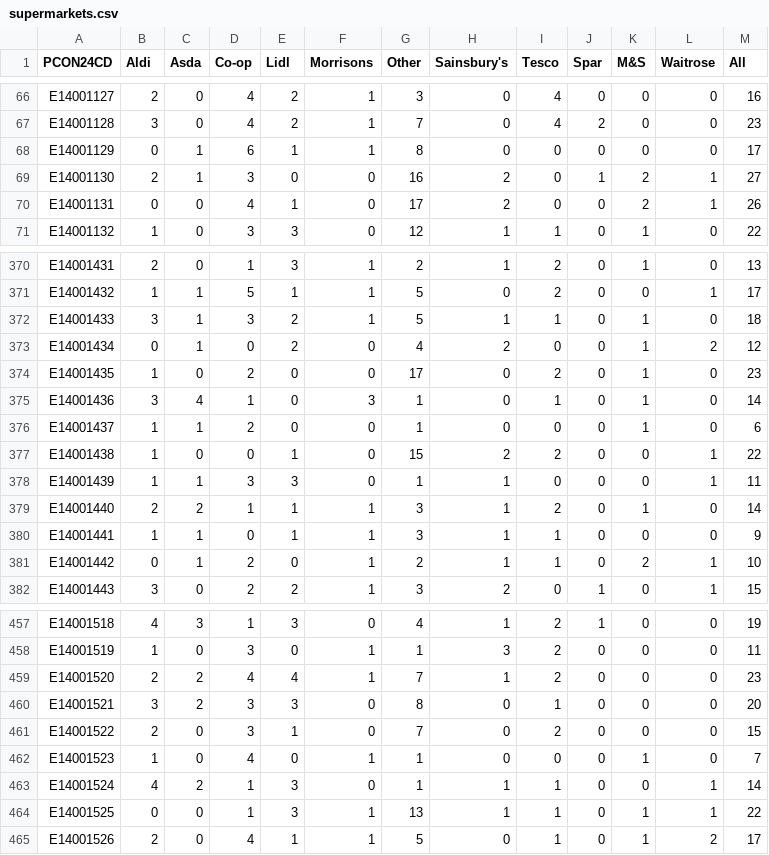
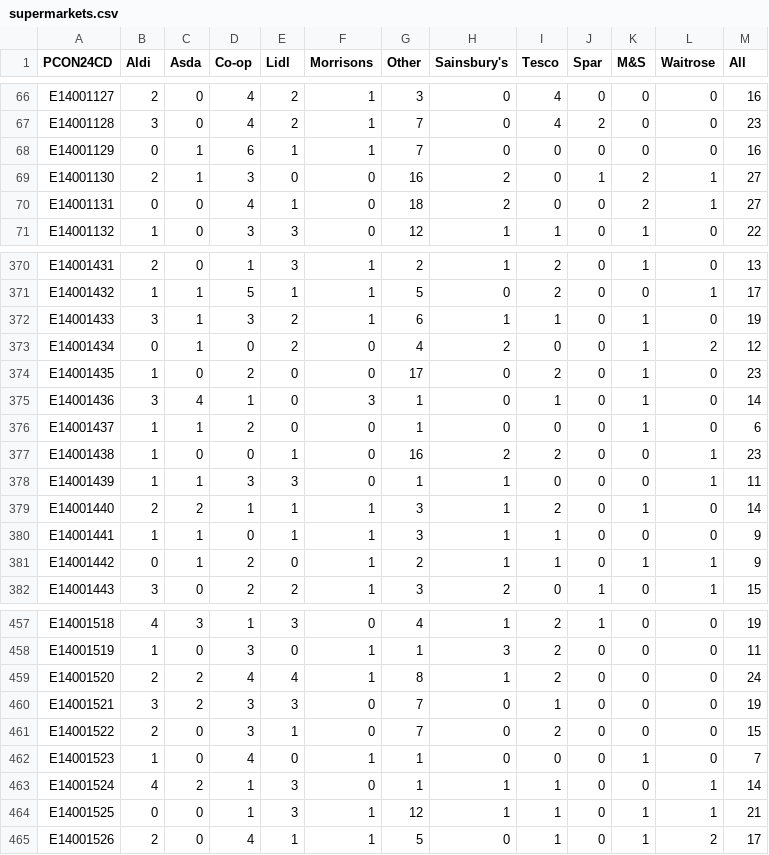
Before and after one commit to open-innovations/constituencies, a CSV file: src/themes/economy/supermarkets/_data/release/supermarkets.csv, drawn as a sheet; only a part is shown, gaps mark what is left out; the diff covers the shown part only.

```diff
--- a/src/themes/economy/supermarkets/_data/release/supermarkets.csv
+++ b/src/themes/economy/supermarkets/_data/release/supermarkets.csv
@@ -67,5 +67,5 @@ E14001127,2,0,4,2,1,3,0,4,0,0,0,16
 E14001128,3,0,4,2,1,7,0,4,2,0,0,23
-E14001129,0,1,6,1,1,8,0,0,0,0,0,17
+E14001129,0,1,6,1,1,7,0,0,0,0,0,16
 E14001130,2,1,3,0,0,16,2,0,1,2,1,27
-E14001131,0,0,4,1,0,17,2,0,0,2,1,26
+E14001131,0,0,4,1,0,18,2,0,0,2,1,27
 E14001132,1,0,3,3,0,12,1,1,0,1,0,22
@@ -371,3 +371,3 @@ E14001431,2,0,1,3,1,2,1,2,0,1,0,13
 E14001432,1,1,5,1,1,5,0,2,0,0,1,17
-E14001433,3,1,3,2,1,5,1,1,0,1,0,18
+E14001433,3,1,3,2,1,6,1,1,0,1,0,19
 E14001434,0,1,0,2,0,4,2,0,0,1,2,12
@@ -376,3 +376,3 @@ E14001436,3,4,1,0,3,1,0,1,0,1,0,14
 E14001437,1,1,2,0,0,1,0,0,0,1,0,6
-E14001438,1,0,0,1,0,15,2,2,0,0,1,22
+E14001438,1,0,0,1,0,16,2,2,0,0,1,23
 E14001439,1,1,3,3,0,1,1,0,0,0,1,11
@@ -380,3 +380,3 @@ E14001440,2,2,1,1,1,3,1,2,0,1,0,14
 E14001441,1,1,0,1,1,3,1,1,0,0,0,9
-E14001442,0,1,2,0,1,2,1,1,0,2,1,10
+E14001442,0,1,2,0,1,2,1,1,0,1,1,9
 E14001443,3,0,2,2,1,3,2,0,1,0,1,15
@@ -458,4 +458,4 @@ E14001518,4,3,1,3,0,4,1,2,1,0,0,19
 E14001519,1,0,3,0,1,1,3,2,0,0,0,11
-E14001520,2,2,4,4,1,7,1,2,0,0,0,23
-E14001521,3,2,3,3,0,8,0,1,0,0,0,20
+E14001520,2,2,4,4,1,8,1,2,0,0,0,24
+E14001521,3,2,3,3,0,7,0,1,0,0,0,19
 E14001522,2,0,3,1,0,7,0,2,0,0,0,15
@@ -463,3 +463,3 @@ E14001523,1,0,4,0,1,1,0,0,0,1,0,7
 E14001524,4,2,1,3,0,1,1,1,0,0,1,14
-E14001525,0,0,1,3,1,13,1,1,0,1,1,22
+E14001525,0,0,1,3,1,12,1,1,0,1,1,21
 E14001526,2,0,4,1,1,5,0,1,0,1,2,17
```
Also changed, not shown: 91 edited cells elsewhere in this file, src/themes/society/fish-and-chips/_data/release/fish_and_chips.csv, src/themes/society/post-offices/_data/postoffices-osm.csv, 8 other files.
